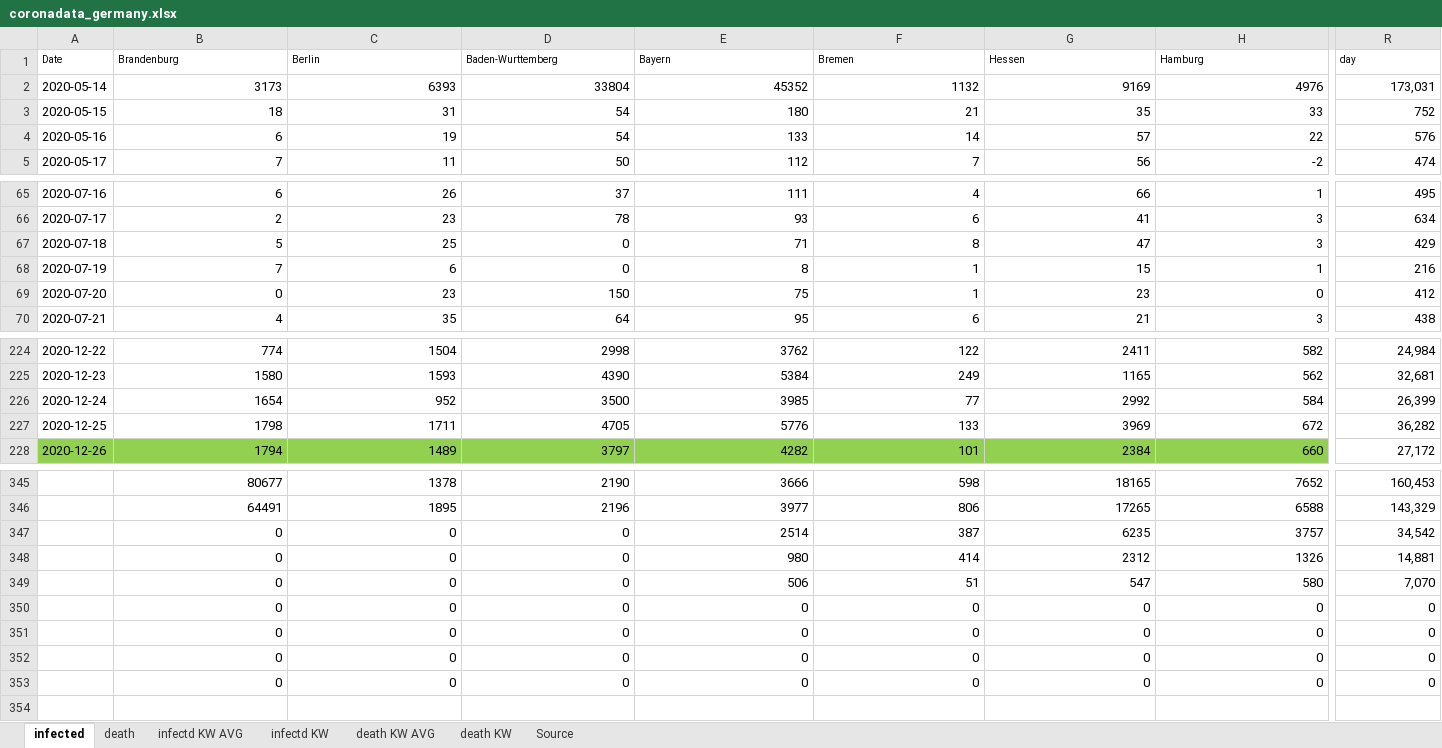
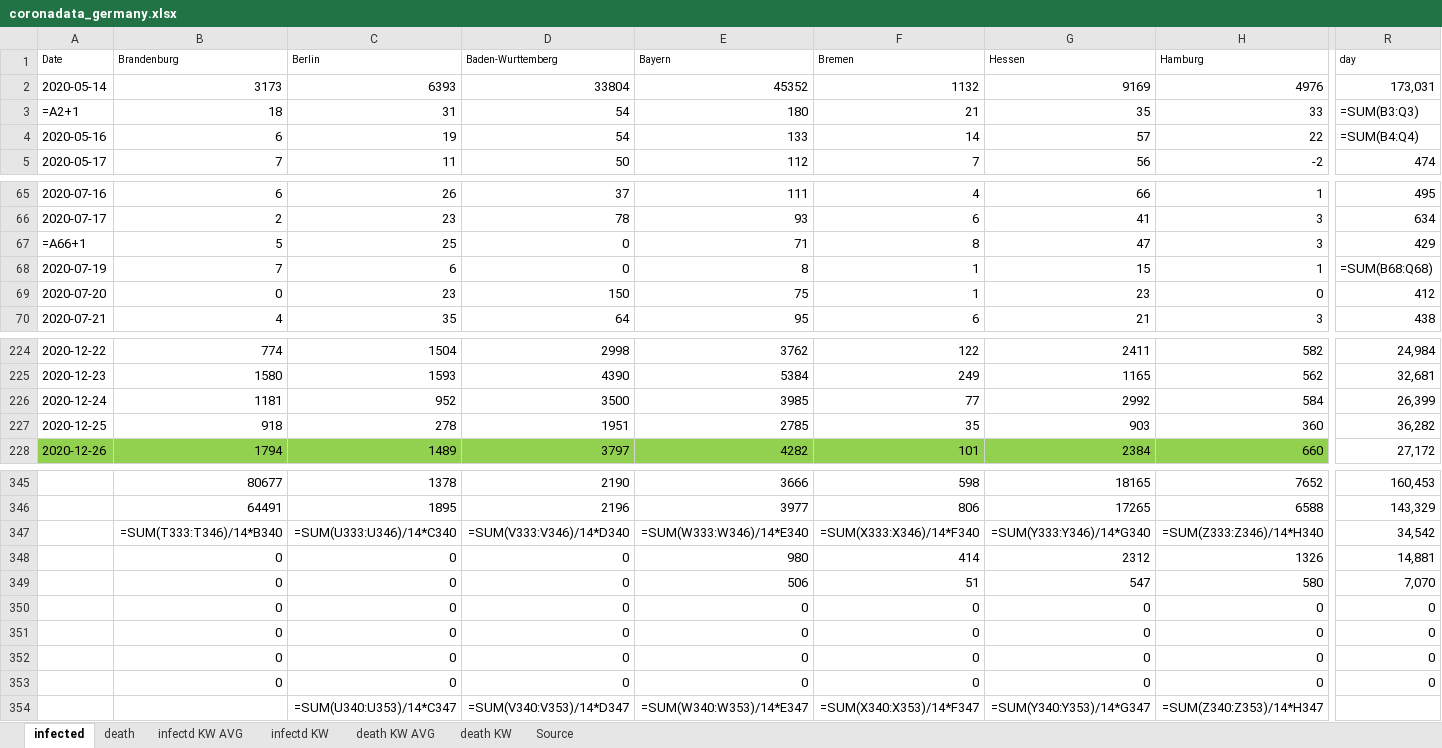
Before and after one commit to ChristophKrause/coronaDataHelper, an Excel workbook: src/CoronaDataHelper/CoronaDataHelper/res/coronadata_germany.xlsx, sheet infected, drawn as a sheet; only a part is shown, gaps mark what is left out; values as stored, in another font and other column widths than the file's, no borders; formulas without a stored value are shown as written; conditional formats not drawn; removed rows and columns are numbered as before the commit, all else as after; rows hold the shown columns only; the diff covers the shown part only; the diff names each change by its address in the sheet, - before the commit and + after, or states it on an @@ line.

Commit message:
update data

```diff
--- a/src/CoronaDataHelper/CoronaDataHelper/res/coronadata_germany.xlsx (sheet infected)
+++ b/src/CoronaDataHelper/CoronaDataHelper/res/coronadata_germany.xlsx (sheet infected)
-A3: 2020-05-15
+A3: =A2+1
-R3: 752
+R3: =SUM(B3:Q3)
-R4: 576
+R4: =SUM(B4:Q4)
-A67: 2020-07-18
+A67: =A66+1
-R68: 216
+R68: =SUM(B68:Q68)
-B226: 1654
+B226: 1181
-B227: 1798
+B227: 918
-C227: 1711
+C227: 278
-D227: 4705
+D227: 1951
-E227: 5776
+E227: 2785
-F227: 133
+F227: 35
-G227: 3969
+G227: 903
-H227: 672
+H227: 360
-row 347:  | 0 | 0 | 0 | 2514 | 387 | 6235 | 3757 | 34,542
+row 347:  | =SUM(T333:T346)/14*B340 | =SUM(U333:U346)/14*C340 | =SUM(V333:V346)/14*D340 | =SUM(W333:W346)/14*E340 | =SUM(X333:X346)/14*F340 | =SUM(Y333:Y346)/14*G340 | =SUM(Z333:Z346)/14*H340 | 34,542
+row 354:  |  | =SUM(U340:U353)/14*C347 | =SUM(V340:V353)/14*D347 | =SUM(W340:W353)/14*E347 | =SUM(X340:X353)/14*F347 | =SUM(Y340:Y353)/14*G347 | =SUM(Z340:Z353)/14*H347
```
Also changed, not shown: 16 edited cells elsewhere in this sheet, sheet death, src/CoronaDataHelper/CoronaDataHelper/res/coronadata-JHUCSSE.xlsx, src/CoronaDataHelper/CoronaDataHelper/res/coronadata_worldometer.xlsx, 2 other files.
